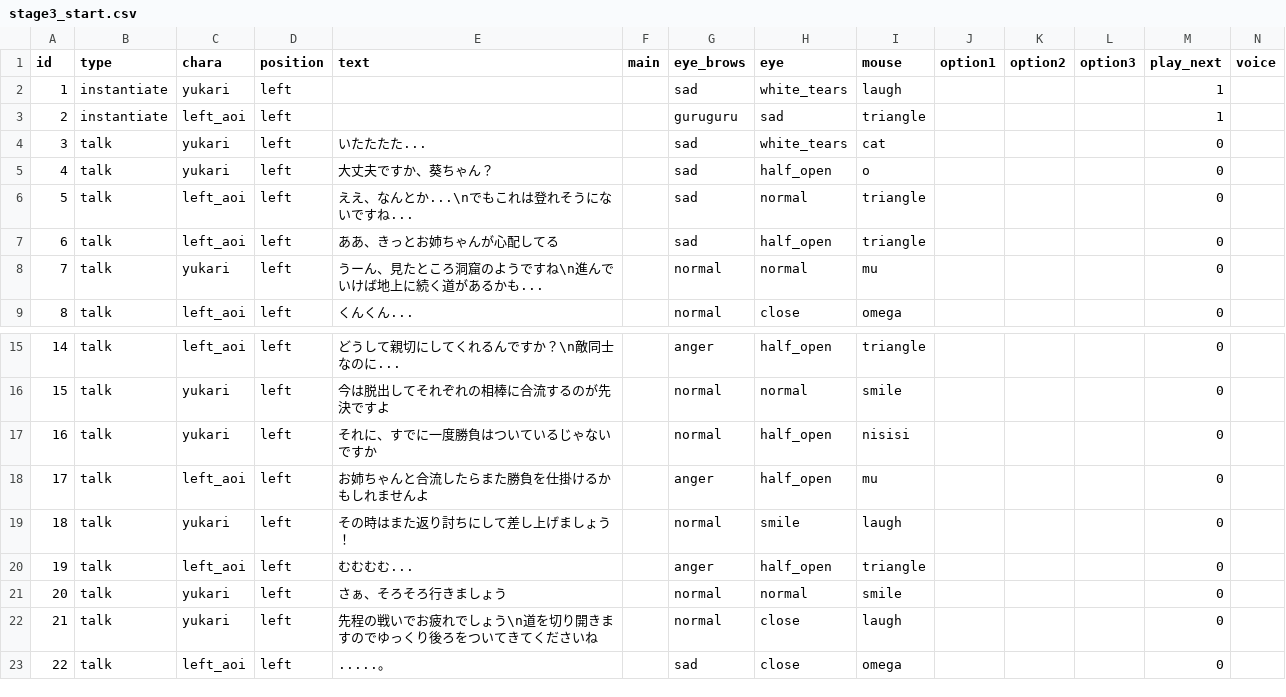
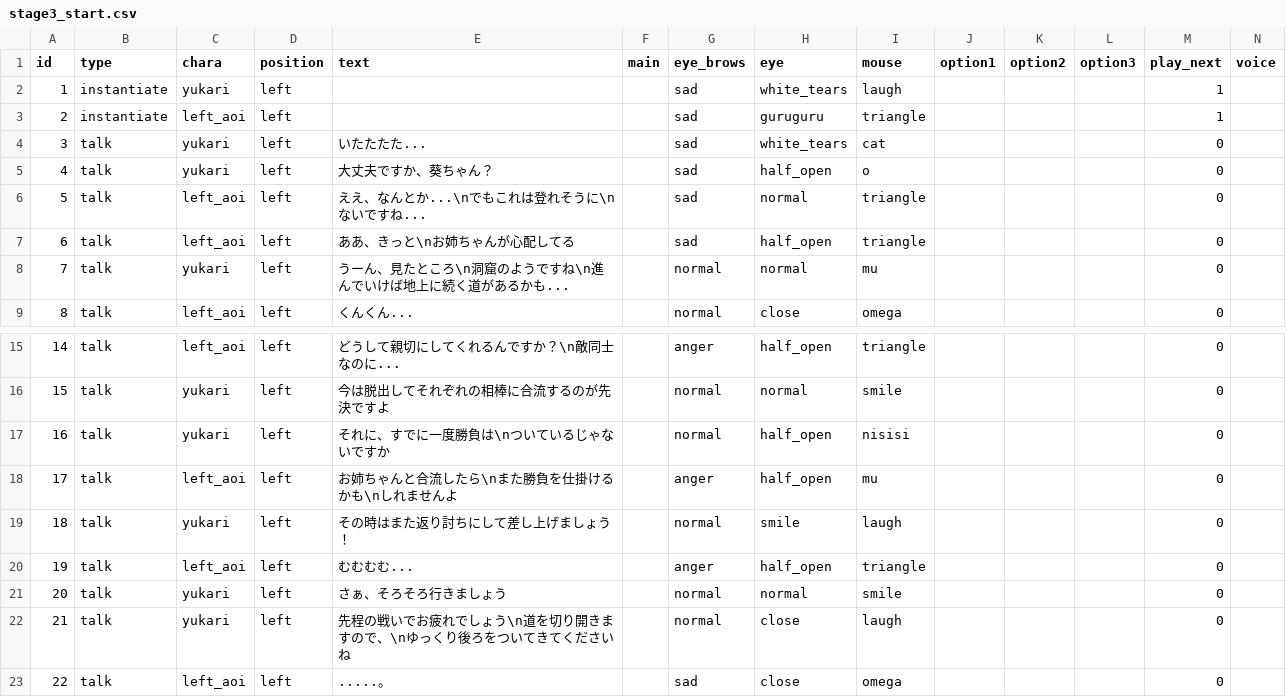
Before and after one commit to Musasin/TagMatch, a CSV file: TagMatch/Assets/Resources/Scenario/stage3_start.csv, drawn as a sheet; only a part is shown, gaps mark what is left out.

```diff
--- a/TagMatch/Assets/Resources/Scenario/stage3_start.csv
+++ b/TagMatch/Assets/Resources/Scenario/stage3_start.csv
@@ -2,8 +2,8 @@ id,type,chara,position,text,main,eye_brows,eye,mouse,option1,option2,option3,pla
 1,instantiate,yukari,left,,,sad,white_tears,laugh,,,,1,
-2,instantiate,left_aoi,left,,,guruguru,sad,triangle,,,,1,
+2,instantiate,left_aoi,left,,,sad,guruguru,triangle,,,,1,
 3,talk,yukari,left,いたたたた...,,sad,white_tears,cat,,,,0,
 4,talk,yukari,left,大丈夫ですか、葵ちゃん？,,sad,half_open,o,,,,0,
-5,talk,left_aoi,left,ええ、なんとか...\nでもこれは登れそうにないですね...,,sad,normal,triangle,,,,0,
-6,talk,left_aoi,left,ああ、きっとお姉ちゃんが心配してる,,sad,half_open,triangle,,,,0,
-7,talk,yukari,left,うーん、見たところ洞窟のようですね\n進んでいけば地上に続く道があるかも...,,normal,normal,mu,,,,0,
+5,talk,left_aoi,left,ええ、なんとか...\nでもこれは登れそうに\nないですね...,,sad,normal,triangle,,,,0,
+6,talk,left_aoi,left,ああ、きっと\nお姉ちゃんが心配してる,,sad,half_open,triangle,,,,0,
+7,talk,yukari,left,うーん、見たところ\n洞窟のようですね\n進んでいけば地上に続く道があるかも...,,normal,normal,mu,,,,0,
 8,talk,left_aoi,left,くんくん...,,normal,close,omega,,,,0,
@@ -16,4 +16,4 @@ id,type,chara,position,text,main,eye_brows,eye,mouse,option1,option2,option3,pla
 15,talk,yukari,left,今は脱出してそれぞれの相棒に合流するのが先決ですよ,,normal,normal,smile,,,,0,
-16,talk,yukari,left,それに、すでに一度勝負はついているじゃないですか,,normal,half_open,nisisi,,,,0,
-17,talk,left_aoi,left,お姉ちゃんと合流したらまた勝負を仕掛けるかもしれませんよ,,anger,half_open,mu,,,,0,
+16,talk,yukari,left,それに、すでに一度勝負は\nついているじゃないですか,,normal,half_open,nisisi,,,,0,
+17,talk,left_aoi,left,お姉ちゃんと合流したら\nまた勝負を仕掛けるかも\nしれませんよ,,anger,half_open,mu,,,,0,
 18,talk,yukari,left,その時はまた返り討ちにして差し上げましょう！,,normal,smile,laugh,,,,0,
@@ -21,3 +21,3 @@ id,type,chara,position,text,main,eye_brows,eye,mouse,option1,option2,option3,pla
 20,talk,yukari,left,さぁ、そろそろ行きましょう,,normal,normal,smile,,,,0,
-21,talk,yukari,left,先程の戦いでお疲れでしょう\n道を切り開きますのでゆっくり後ろをついてきてくださいね,,normal,close,laugh,,,,0,
+21,talk,yukari,left,先程の戦いでお疲れでしょう\n道を切り開きますので、\nゆっくり後ろをついてきてくださいね,,normal,close,laugh,,,,0,
 22,talk,left_aoi,left,.....。,,sad,close,omega,,,,0,
```
Also changed, not shown: TagMatch/Assets/Resources/Scenario/stage3_boss.csv, TagMatch/Assets/Resources/Scenario/stage3_boss_result.csv, 4 other files.
